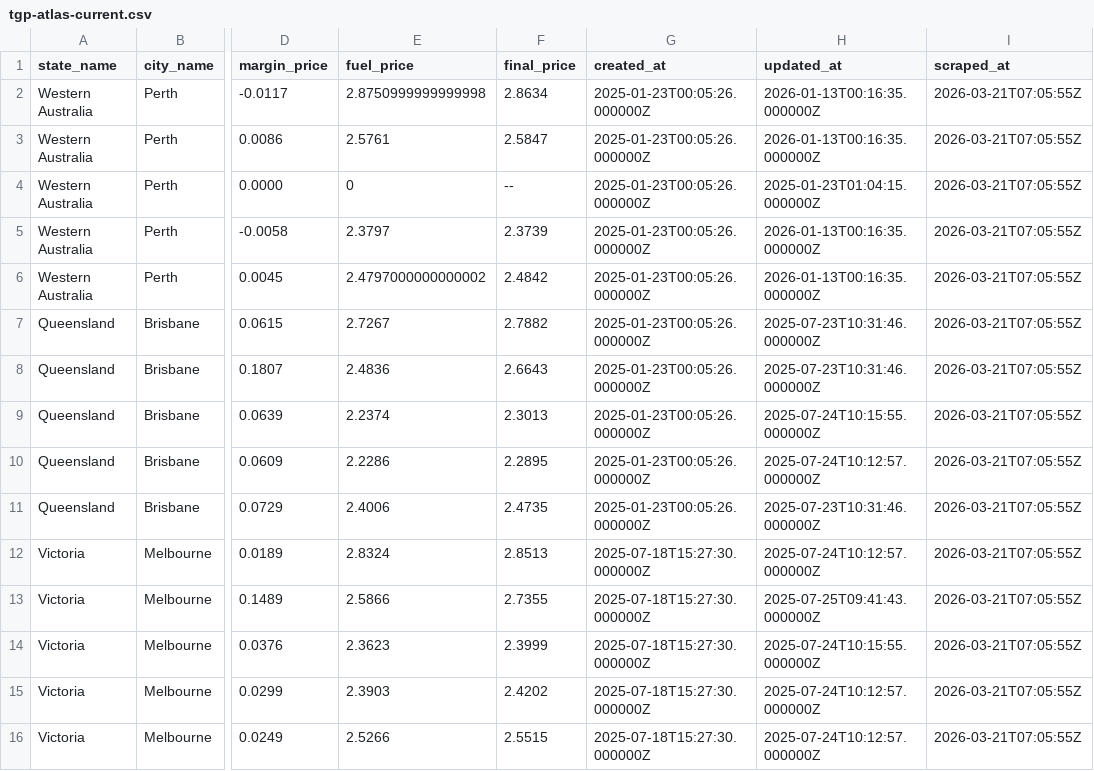
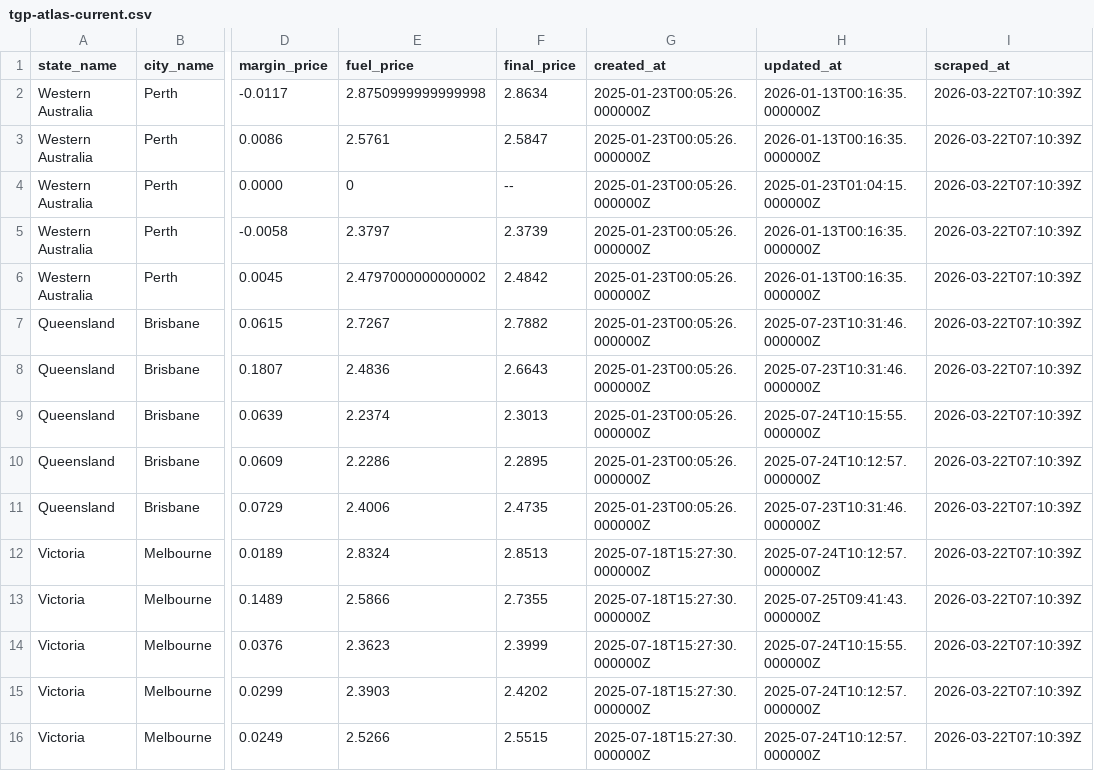
Before and after one commit to nwbort/tgp-atlas, a CSV file: tgp-atlas-current.csv, drawn as a sheet; only a part is shown, gaps mark what is left out; the diff names each change by its address in the sheet, - before the commit and + after, or states it on an @@ line.

```diff
--- a/tgp-atlas-current.csv
+++ b/tgp-atlas-current.csv
-I2:I16 (scraped_at): 2026-03-21T07:05:55Z
+I2:I16 (scraped_at): 2026-03-22T07:10:39Z
```
